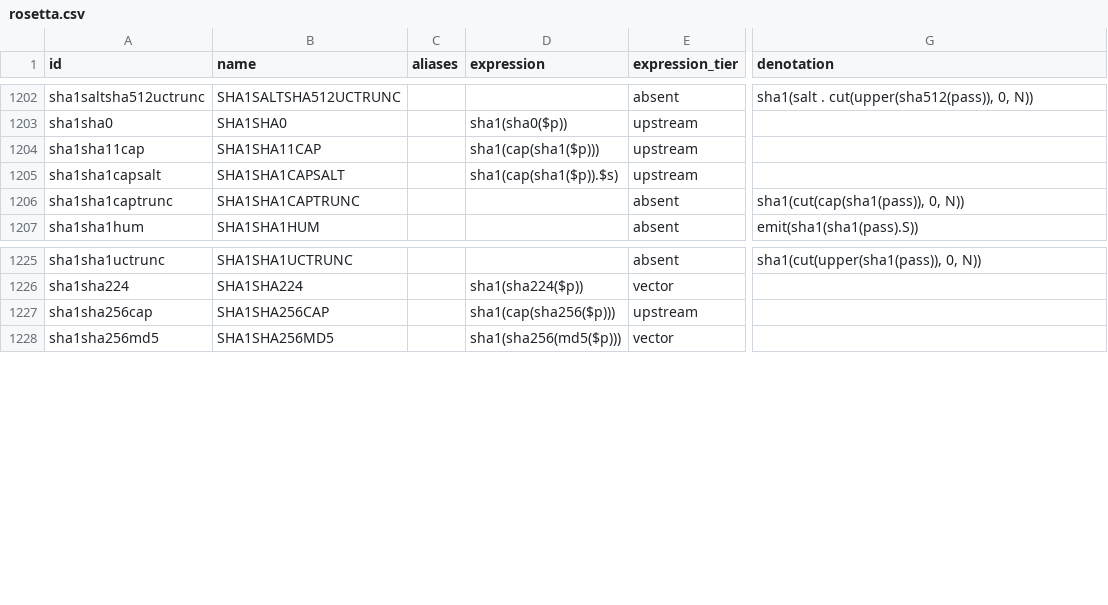
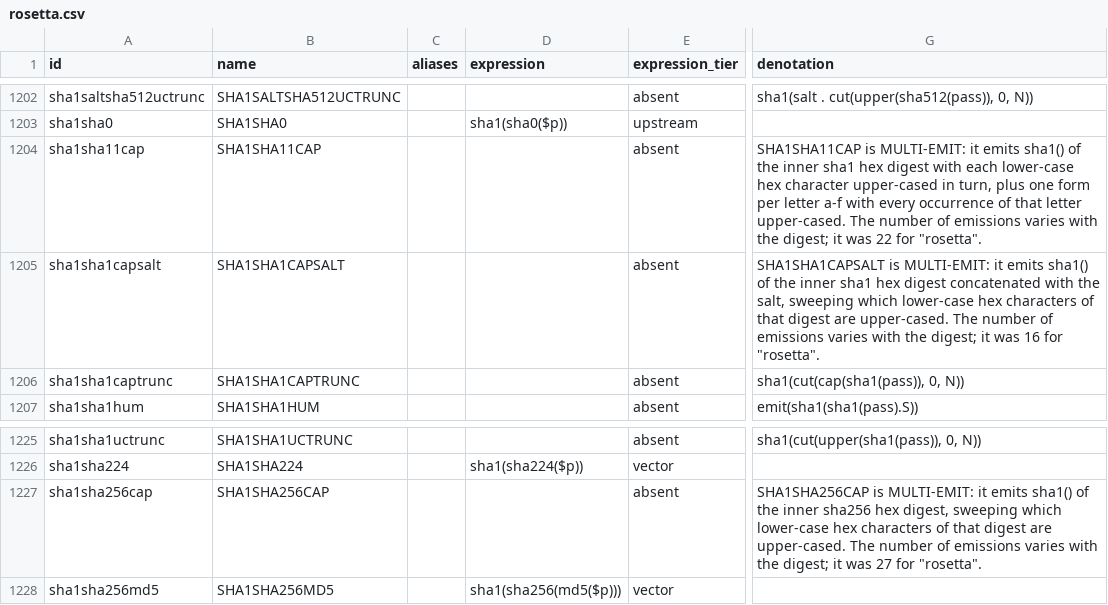
Before and after one commit to roycewilliams/cracking-rosetta, a CSV file: dist/rosetta.csv, drawn as a sheet; only a part is shown, gaps mark what is left out; the diff names each change by its address in the sheet, - before the commit and + after, or states it on an @@ line.

Commit message:
Re-render browsable views
Generated by tools/render.pl from the multi-emit sweep.

```diff
--- a/dist/rosetta.csv
+++ b/dist/rosetta.csv
-D1204 (expression): sha1(cap(sha1($p)))
+D1204 (expression): (empty)
-E1204:E1205 (expression_tier): upstream
+E1204:E1205 (expression_tier): absent
-G1204 (denotation): (empty)
+G1204 (denotation): SHA1SHA11CAP is MULTI-EMIT: it emits sha1() of the inner sha1 hex digest with each lower-case hex character upper-cased in turn, plus one form per letter a-f with every occurrence of that letter upper-cased. The number of emissions varies with the digest; it was 22 for "rosetta".
-D1205 (expression): sha1(cap(sha1($p)).$s)
+D1205 (expression): (empty)
-G1205 (denotation): (empty)
+G1205 (denotation): SHA1SHA1CAPSALT is MULTI-EMIT: it emits sha1() of the inner sha1 hex digest concatenated with the salt, sweeping which lower-case hex characters of that digest are upper-cased. The number of emissions varies with the digest; it was 16 for "rosetta".
-D1227 (expression): sha1(cap(sha256($p)))
+D1227 (expression): (empty)
-E1227 (expression_tier): upstream
+E1227 (expression_tier): absent
-G1227 (denotation): (empty)
+G1227 (denotation): SHA1SHA256CAP is MULTI-EMIT: it emits sha1() of the inner sha256 hex digest, sweeping which lower-case hex characters of that digest are upper-cased. The number of emissions varies with the digest; it was 27 for "rosetta".
```
Also changed, not shown: 3 other files.
